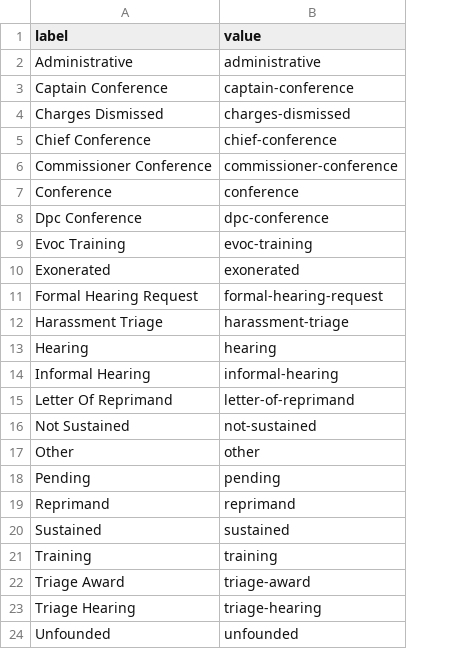
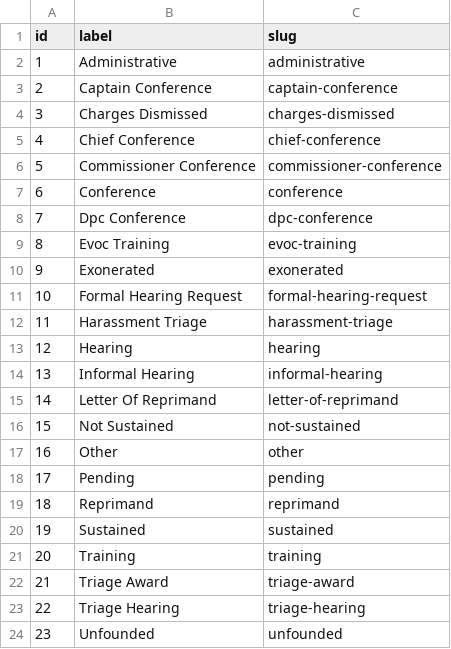
Before and after one commit to IHIutch/buffalo-watchdog, a CSV file: data/disposition_types.csv, drawn as a sheet; addresses are those after the commit; the diff names each change by its address in the sheet, - before the commit and + after, or states it on an @@ line.

```diff
--- a/data/disposition_types.csv
+++ b/data/disposition_types.csv
+column A (id), rows 2-24: 1 | 2 | 3 | 4 | 5 | 6 | 7 | 8 | 9 | 10 | 11 | 12 | 13 | 14 | 15 | 16 | 17 | 18 | 19 | 20 | 21 | 22 | 23
-C1: value
+C1: slug
```
Also changed, not shown: data/allegation_to_complaint.csv, data/allegation_to_disposition.csv, 4 other files.
